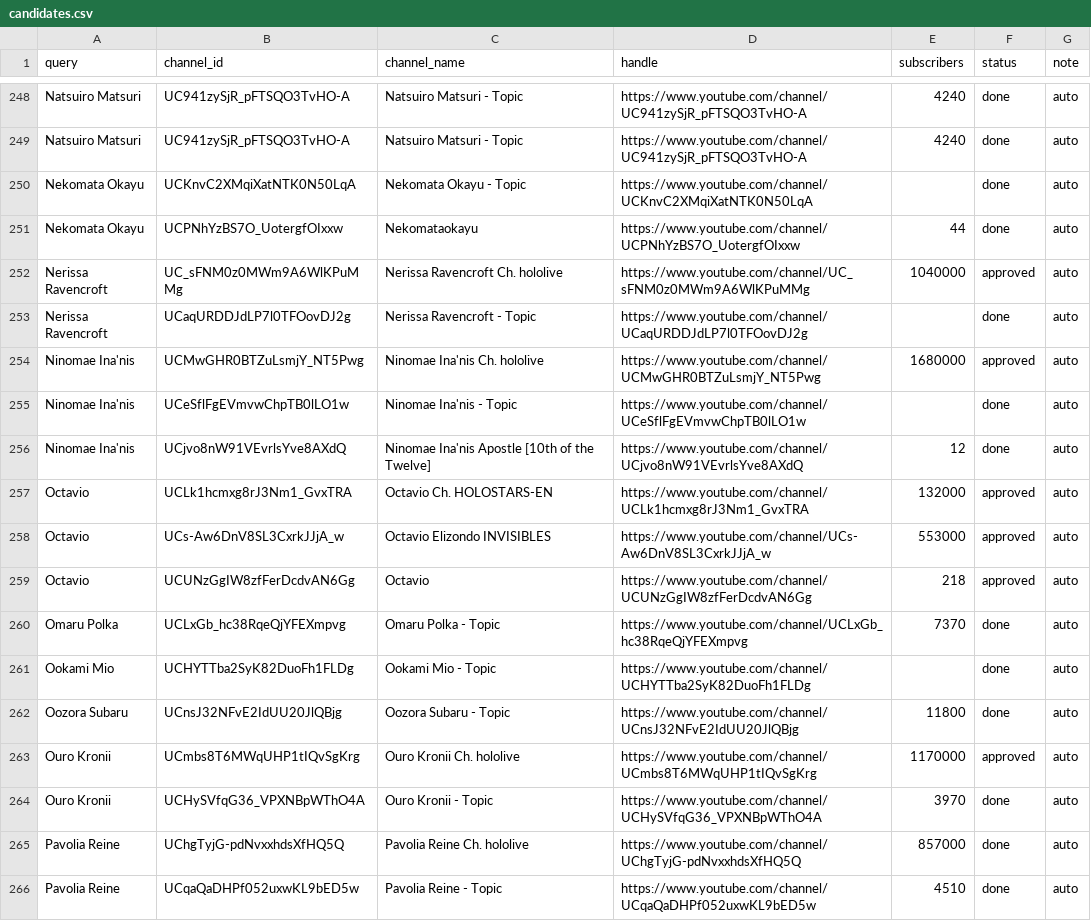
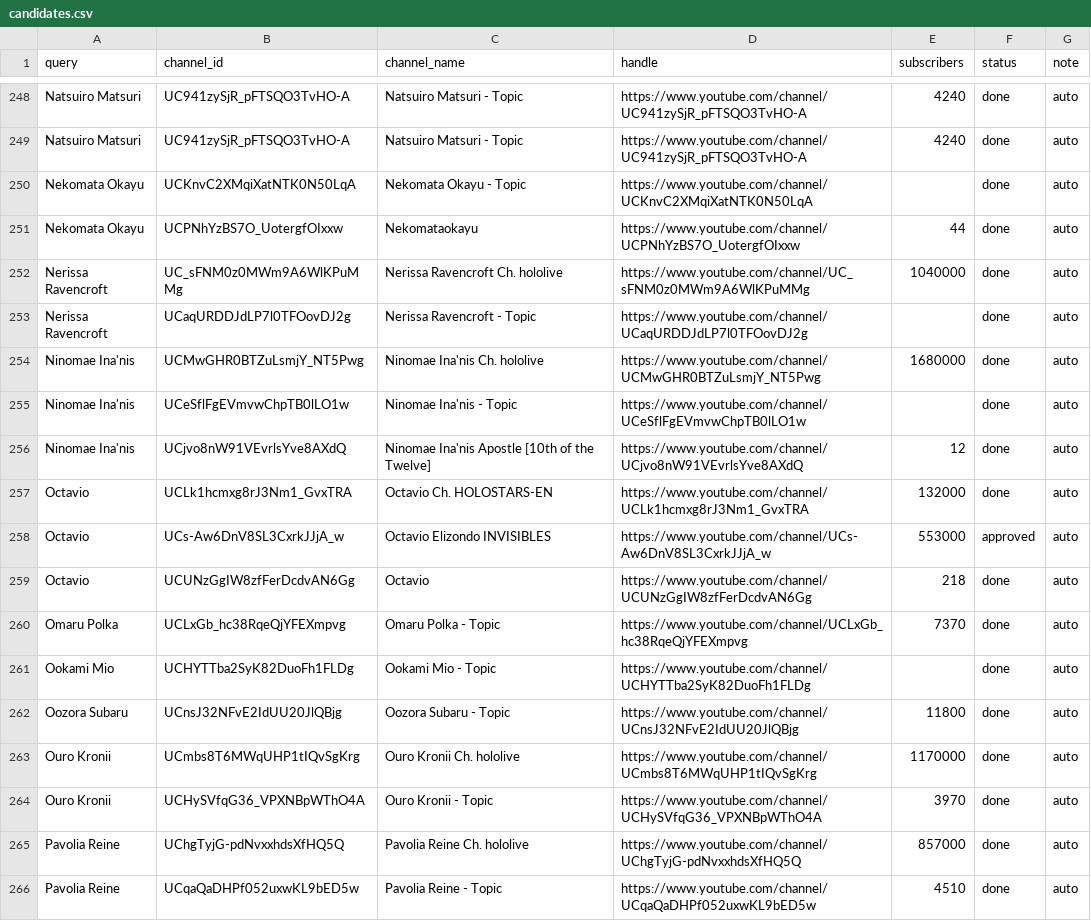
Before and after one commit to vtunefm/vtuber-charts, a CSV file: data/candidates.csv, drawn as a sheet; only a part is shown, gaps mark what is left out; the diff covers the shown part only.

```diff
--- a/data/candidates.csv
+++ b/data/candidates.csv
@@ -251,10 +251,10 @@ Nekomata Okayu,UCKnvC2XMqiXatNTK0N50LqA,Nekomata Okayu - Topic,https://www.youtu
 Nekomata Okayu,UCPNhYzBS7O_UotergfOIxxw,Nekomataokayu,https://www.youtube.com/channel/UCPNhYzBS7O_UotergfOIxxw,44,done,auto
-Nerissa Ravencroft,UC_sFNM0z0MWm9A6WlKPuMMg,Nerissa Ravencroft Ch. hololive,https://www.youtube.com/channel/UC_sFNM0z0MWm9A6WlKPuMMg,1040000,approved,auto
+Nerissa Ravencroft,UC_sFNM0z0MWm9A6WlKPuMMg,Nerissa Ravencroft Ch. hololive,https://www.youtube.com/channel/UC_sFNM0z0MWm9A6WlKPuMMg,1040000,done,auto
 Nerissa Ravencroft,UCaqURDDJdLP7l0TFOovDJ2g,Nerissa Ravencroft - Topic,https://www.youtube.com/channel/UCaqURDDJdLP7l0TFOovDJ2g,,done,auto
-Ninomae Ina'nis,UCMwGHR0BTZuLsmjY_NT5Pwg,Ninomae Ina'nis Ch. hololive,https://www.youtube.com/channel/UCMwGHR0BTZuLsmjY_NT5Pwg,1680000,approved,auto
+Ninomae Ina'nis,UCMwGHR0BTZuLsmjY_NT5Pwg,Ninomae Ina'nis Ch. hololive,https://www.youtube.com/channel/UCMwGHR0BTZuLsmjY_NT5Pwg,1680000,done,auto
 Ninomae Ina'nis,UCeSflFgEVmvwChpTB0lLO1w,Ninomae Ina'nis - Topic,https://www.youtube.com/channel/UCeSflFgEVmvwChpTB0lLO1w,,done,auto
 Ninomae Ina'nis,UCjvo8nW91VEvrlsYve8AXdQ,Ninomae Ina'nis Apostle [10th of the Twelve],https://www.youtube.com/channel/UCjvo8nW91VEvrlsYve8AXdQ,12,done,auto
-Octavio,UCLk1hcmxg8rJ3Nm1_GvxTRA,Octavio Ch. HOLOSTARS-EN,https://www.youtube.com/channel/UCLk1hcmxg8rJ3Nm1_GvxTRA,132000,approved,auto
+Octavio,UCLk1hcmxg8rJ3Nm1_GvxTRA,Octavio Ch. HOLOSTARS-EN,https://www.youtube.com/channel/UCLk1hcmxg8rJ3Nm1_GvxTRA,132000,done,auto
 Octavio,UCs-Aw6DnV8SL3CxrkJJjA_w,Octavio Elizondo INVISIBLES,https://www.youtube.com/channel/UCs-Aw6DnV8SL3CxrkJJjA_w,553000,approved,auto
-Octavio,UCUNzGgIW8zfFerDcdvAN6Gg,Octavio,https://www.youtube.com/channel/UCUNzGgIW8zfFerDcdvAN6Gg,218,approved,auto
+Octavio,UCUNzGgIW8zfFerDcdvAN6Gg,Octavio,https://www.youtube.com/channel/UCUNzGgIW8zfFerDcdvAN6Gg,218,done,auto
 Omaru Polka,UCLxGb_hc38RqeQjYFEXmpvg,Omaru Polka - Topic,https://www.youtube.com/channel/UCLxGb_hc38RqeQjYFEXmpvg,7370,done,auto
@@ -262,3 +262,3 @@ Ookami Mio,UCHYTTba2SyK82DuoFh1FLDg,Ookami Mio - Topic,https://www.youtube.com/c
 Oozora Subaru,UCnsJ32NFvE2IdUU20JlQBjg,Oozora Subaru - Topic,https://www.youtube.com/channel/UCnsJ32NFvE2IdUU20JlQBjg,11800,done,auto
-Ouro Kronii,UCmbs8T6MWqUHP1tIQvSgKrg,Ouro Kronii Ch. hololive,https://www.youtube.com/channel/UCmbs8T6MWqUHP1tIQvSgKrg,1170000,approved,auto
+Ouro Kronii,UCmbs8T6MWqUHP1tIQvSgKrg,Ouro Kronii Ch. hololive,https://www.youtube.com/channel/UCmbs8T6MWqUHP1tIQvSgKrg,1170000,done,auto
 Ouro Kronii,UCHySVfqG36_VPXNBpWThO4A,Ouro Kronii - Topic,https://www.youtube.com/channel/UCHySVfqG36_VPXNBpWThO4A,3970,done,auto
```
Also changed, not shown: 61 edited cells elsewhere in this file, 1 other file.
